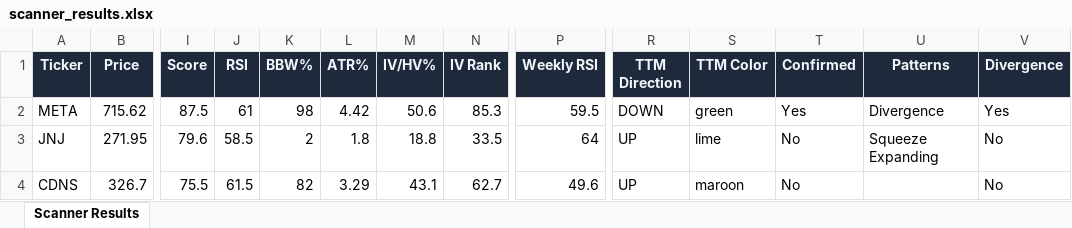
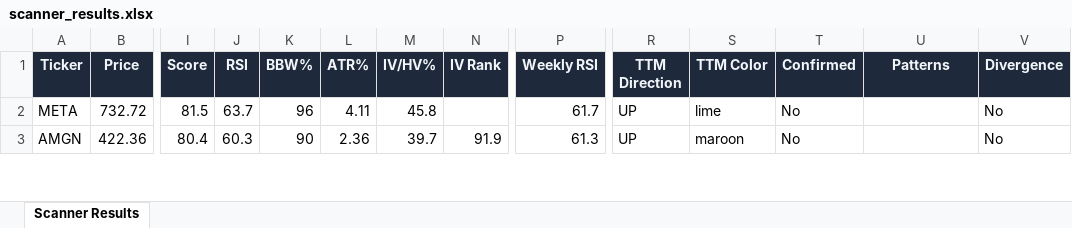
Before and after one commit to 6000rr4n/BM-screener, an Excel workbook: output/scanner_results.xlsx, sheet Scanner Results, drawn as a sheet; only a part is shown, gaps mark what is left out; values as stored, in another font and other column widths than the file's, no borders; removed rows and columns are numbered as before the commit, all else as after; rows hold the shown columns only; the diff covers the shown part only; the diff names each change by its address in the sheet, - before the commit and + after, or states it on an @@ line.

```diff
--- a/output/scanner_results.xlsx (sheet Scanner Results)
+++ b/output/scanner_results.xlsx (sheet Scanner Results)
-B2 (Price): 715.62
+B2 (Price): 732.72
-I2 (Score): 87.5
+I2 (Score): 81.5
-J2 (RSI): 61
+J2 (RSI): 63.7
-K2 (BBW%): 98
+K2 (BBW%): 96
-L2 (ATR%): 4.42
+L2 (ATR%): 4.11
-M2 (IV/HV%): 50.6
+M2 (IV/HV%): 45.8
-N2 (IV Rank): 85.3
+N2 (IV Rank): (empty)
-P2 (Weekly RSI): 59.5
+P2 (Weekly RSI): 61.7
-R2 (TTM Direction): DOWN
+R2 (TTM Direction): UP
-S2 (TTM Color): green
+S2 (TTM Color): lime
-T2 (Confirmed): Yes
+T2 (Confirmed): No
-U2 (Patterns): Divergence
+U2 (Patterns): (empty)
-V2 (Divergence): Yes
+V2 (Divergence): No
-row 3: JNJ | 271.95 | 79.6 | 58.5 | 2 | 1.8 | 18.8 | 33.5 | 64 | UP | lime | No | Squeeze Expanding | No
-A3 (Ticker): CDNS
+A3 (Ticker): AMGN
-B3 (Price): 326.7
+B3 (Price): 422.36
-I3 (Score): 75.5
+I3 (Score): 80.4
-J3 (RSI): 61.5
+J3 (RSI): 60.3
-K3 (BBW%): 82
+K3 (BBW%): 90
-L3 (ATR%): 3.29
+L3 (ATR%): 2.36
-M3 (IV/HV%): 43.1
+M3 (IV/HV%): 39.7
-N3 (IV Rank): 62.7
+N3 (IV Rank): 91.9
-P3 (Weekly RSI): 49.6
+P3 (Weekly RSI): 61.3
```
Also changed, not shown: 6 added rows, 4 removed rows and 137 edited cells elsewhere in this sheet, 1 other file.
